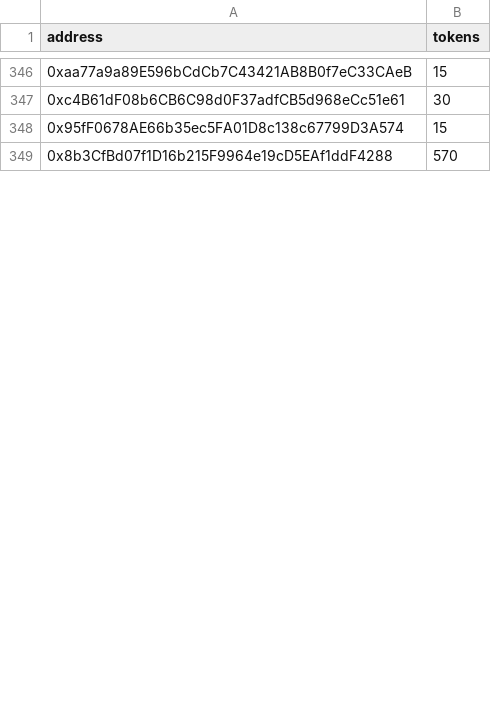
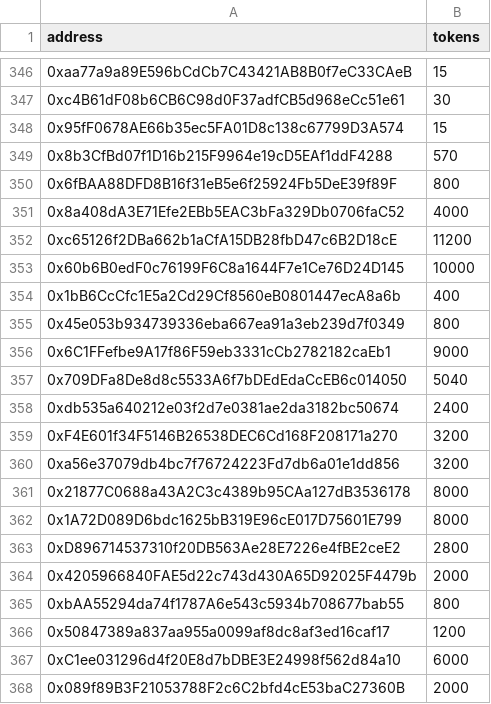
Before and after one commit to immvrse/immvrse-solidity, a CSV file: airdrops/batch-16.csv, drawn as a sheet; only a part is shown, gaps mark what is left out; the diff covers the shown part only; the diff names each change by its address in the sheet, - before the commit and + after, or states it on an @@ line.

Commit message:
Update batch-16.csv

```diff
--- a/airdrops/batch-16.csv
+++ b/airdrops/batch-16.csv
+row 350: 0x6fBAA88DFD8B16f31eB5e6f25924Fb5DeE39f89F | 800
+row 351: 0x8a408dA3E71Efe2EBb5EAC3bFa329Db0706faC52 | 4000
+row 352: 0xc65126f2DBa662b1aCfA15DB28fbD47c6B2D18cE | 11200
+row 353: 0x60b6B0edF0c76199F6C8a1644F7e1Ce76D24D145 | 10000
+row 354: 0x1bB6CcCfc1E5a2Cd29Cf8560eB0801447ecA8a6b | 400
+row 355: 0x45e053b934739336eba667ea91a3eb239d7f0349 | 800
+row 356: 0x6C1FFefbe9A17f86F59eb3331cCb2782182caEb1 | 9000
+row 357: 0x709DFa8De8d8c5533A6f7bDEdEdaCcEB6c014050 | 5040
+row 358: 0xdb535a640212e03f2d7e0381ae2da3182bc50674 | 2400
+row 359: 0xF4E601f34F5146B26538DEC6Cd168F208171a270 | 3200
+row 360: 0xa56e37079db4bc7f76724223Fd7db6a01e1dd856 | 3200
+row 361: 0x21877C0688a43A2C3c4389b95CAa127dB3536178 | 8000
+row 362: 0x1A72D089D6bdc1625bB319E96cE017D75601E799 | 8000
+row 363: 0xD896714537310f20DB563Ae28E7226e4fBE2ceE2 | 2800
+row 364: 0x4205966840FAE5d22c743d430A65D92025F4479b | 2000
+row 365: 0xbAA55294da74f1787A6e543c5934b708677bab55 | 800
+row 366: 0x50847389a837aa955a0099af8dc8af3ed16caf17 | 1200
+row 367: 0xC1ee031296d4f20E8d7bDBE3E24998f562d84a10 | 6000
+row 368: 0x089f89B3F21053788F2c6C2bfd4cE53baC27360B | 2000
```
Also changed, not shown: 9 added rows and 1 edited cell elsewhere in this file.
